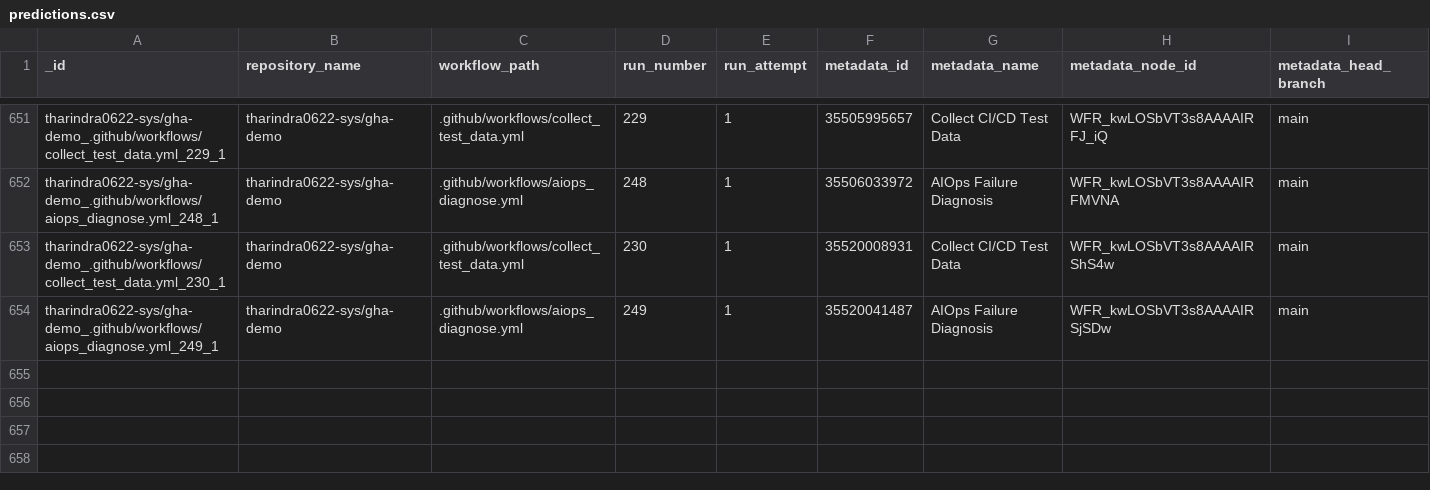
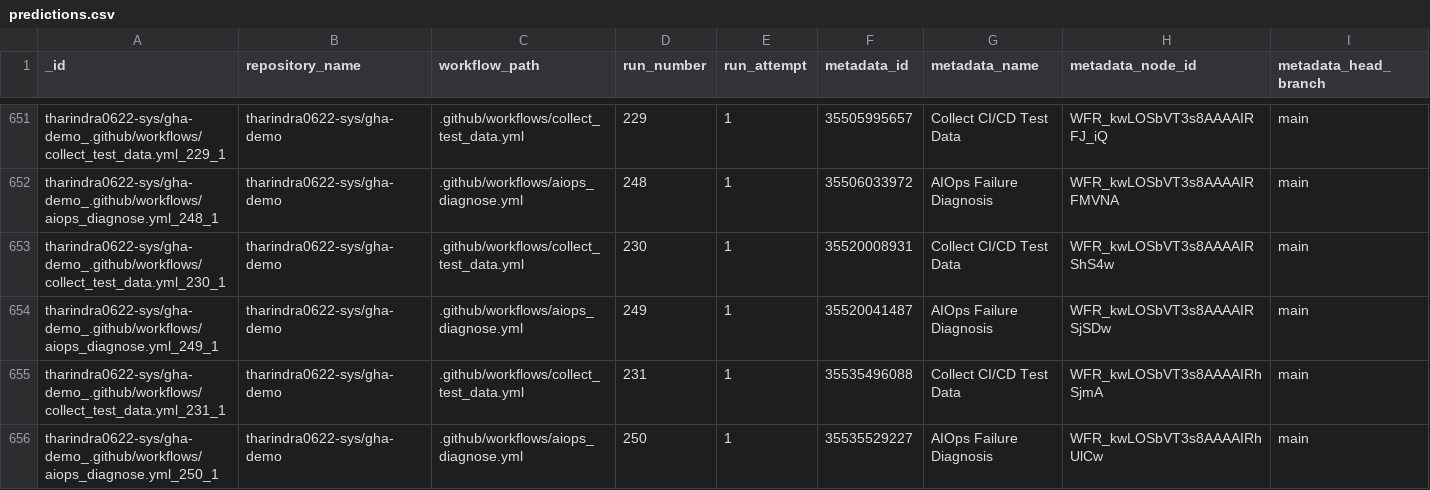
Before and after one commit to tharindra0622-sys/gha-demo, a CSV file: data/predictions.csv, drawn as a sheet; only a part is shown, gaps mark what is left out; rows hold the shown columns only; the diff names each change by its address in the sheet, - before the commit and + after, or states it on an @@ line.

```diff
--- a/data/predictions.csv
+++ b/data/predictions.csv
+row 655: tharindra0622-sys/gha-demo_.github/workflows/collect_test_data.yml_231_1 | tharindra0622-sys/gha-demo | .github/workflows/collect_test_data.yml | 231 | 1 | 35535496088 | Collect CI/CD Test Data | WFR_kwLOSbVT3s8AAAAIRhSjmA | main
+row 656: tharindra0622-sys/gha-demo_.github/workflows/aiops_diagnose.yml_250_1 | tharindra0622-sys/gha-demo | .github/workflows/aiops_diagnose.yml | 250 | 1 | 35535529227 | AIOps Failure Diagnosis | WFR_kwLOSbVT3s8AAAAIRhUlCw | main
```
Also changed, not shown: data/test_data.csv, 1 other file.
